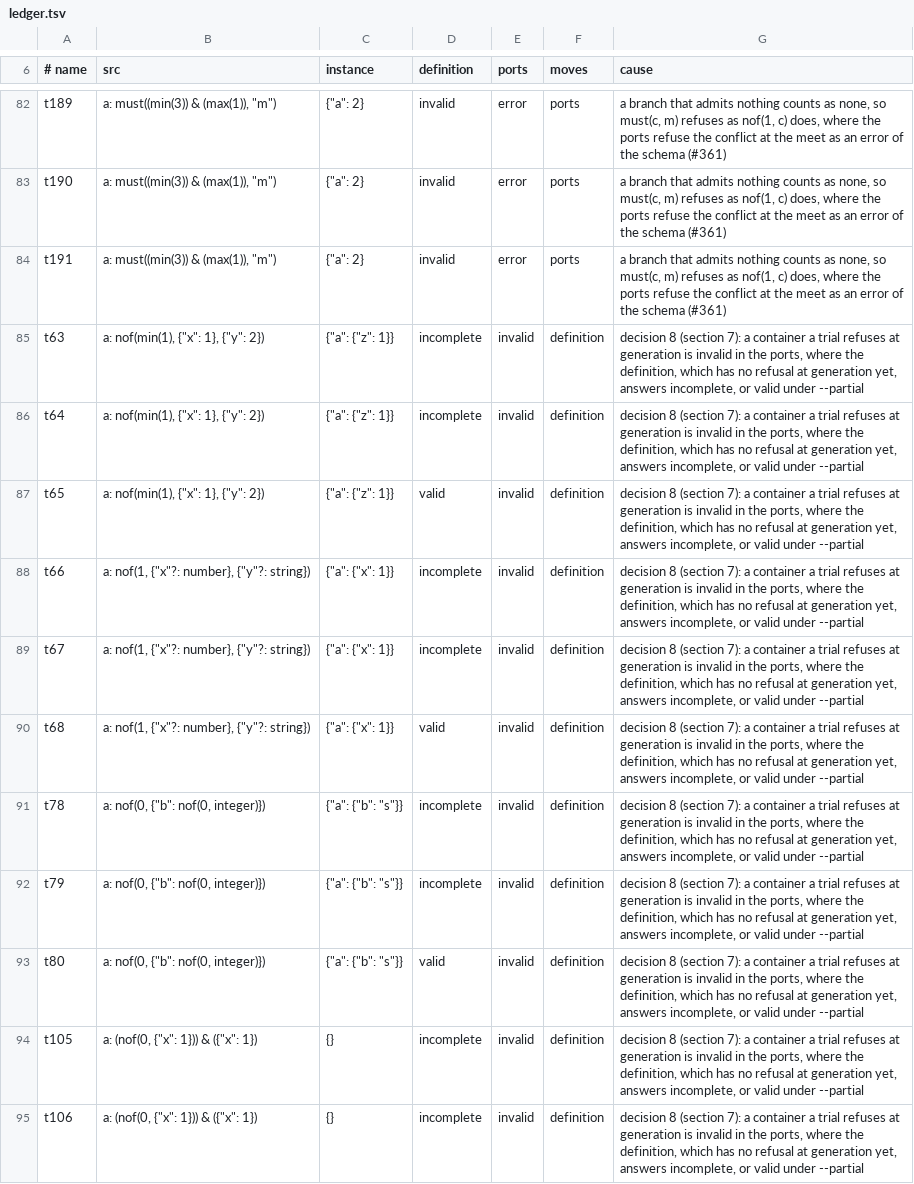
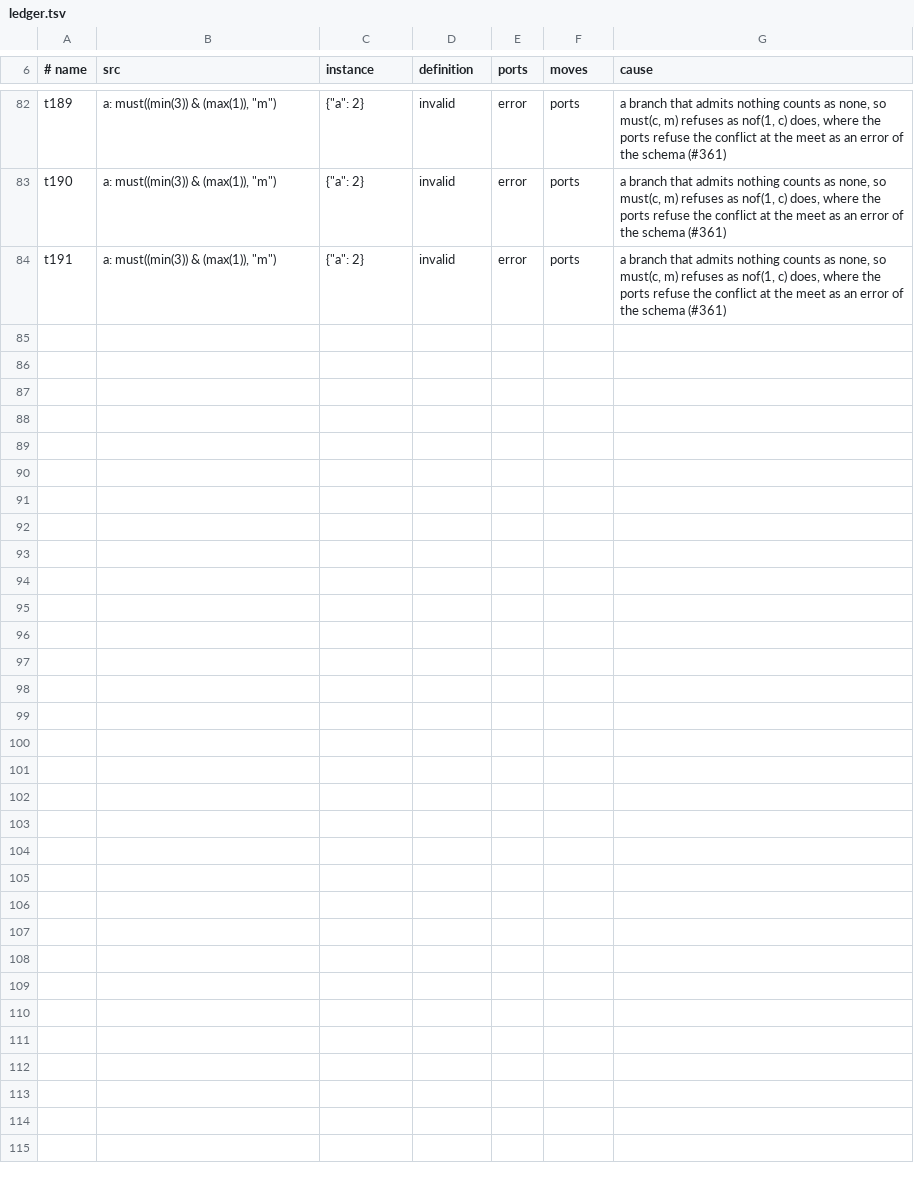
Before and after one commit to aontu-lang/aontu, a TSV file: spec/ledger.tsv, drawn as a sheet; only a part is shown, gaps mark what is left out; the diff covers the shown part only.

```diff
--- a/spec/ledger.tsv
+++ b/spec/ledger.tsv
@@ -84,12 +84 @@ t190	"a": must((min(3)) & (max(1)), "m")	{"a": 2}	invalid	error	ports	a branch t
 t191	"a": must((min(3)) & (max(1)), "m")	{"a": 2}	invalid	error	ports	a branch that admits nothing counts as none, so must(c, m) refuses as nof(1, c) does, where the ports refuse the conflict at the meet as an error of the schema (#361)
-t63	"a": nof(min(1), {"x": 1}, {"y": 2})	{"a": {"z": 1}}	incomplete	invalid	definition	decision 8 (section 7): a container a trial refuses at generation is invalid in the ports, where the definition, which has no refusal at generation yet, answers incomplete, or valid under --partial
-t64	"a": nof(min(1), {"x": 1}, {"y": 2})	{"a": {"z": 1}}	incomplete	invalid	definition	decision 8 (section 7): a container a trial refuses at generation is invalid in the ports, where the definition, which has no refusal at generation yet, answers incomplete, or valid under --partial
-t65	"a": nof(min(1), {"x": 1}, {"y": 2})	{"a": {"z": 1}}	valid	invalid	definition	decision 8 (section 7): a container a trial refuses at generation is invalid in the ports, where the definition, which has no refusal at generation yet, answers incomplete, or valid under --partial
-t66	"a": nof(1, {"x"?: number}, {"y"?: string})	{"a": {"x": 1}}	incomplete	invalid	definition	decision 8 (section 7): a container a trial refuses at generation is invalid in the ports, where the definition, which has no refusal at generation yet, answers incomplete, or valid under --partial
-t67	"a": nof(1, {"x"?: number}, {"y"?: string})	{"a": {"x": 1}}	incomplete	invalid	definition	decision 8 (section 7): a container a trial refuses at generation is invalid in the ports, where the definition, which has no refusal at generation yet, answers incomplete, or valid under --partial
-t68	"a": nof(1, {"x"?: number}, {"y"?: string})	{"a": {"x": 1}}	valid	invalid	definition	decision 8 (section 7): a container a trial refuses at generation is invalid in the ports, where the definition, which has no refusal at generation yet, answers incomplete, or valid under --partial
-t78	"a": nof(0, {"b": nof(0, integer)})	{"a": {"b": "s"}}	incomplete	invalid	definition	decision 8 (section 7): a container a trial refuses at generation is invalid in the ports, where the definition, which has no refusal at generation yet, answers incomplete, or valid under --partial
-t79	"a": nof(0, {"b": nof(0, integer)})	{"a": {"b": "s"}}	incomplete	invalid	definition	decision 8 (section 7): a container a trial refuses at generation is invalid in the ports, where the definition, which has no refusal at generation yet, answers incomplete, or valid under --partial
-t80	"a": nof(0, {"b": nof(0, integer)})	{"a": {"b": "s"}}	valid	invalid	definition	decision 8 (section 7): a container a trial refuses at generation is invalid in the ports, where the definition, which has no refusal at generation yet, answers incomplete, or valid under --partial
-t105	"a": (nof(0, {"x": 1})) & ({"x": 1})	{}	incomplete	invalid	definition	decision 8 (section 7): a container a trial refuses at generation is invalid in the ports, where the definition, which has no refusal at generation yet, answers incomplete, or valid under --partial
-t106	"a": (nof(0, {"x": 1})) & ({"x": 1})	{}	incomplete	invalid	definition	decision 8 (section 7): a container a trial refuses at generation is invalid in the ports, where the definition, which has no refusal at generation yet, answers incomplete, or valid under --partial
```
Also changed, not shown: 10 removed rows and 1 edited cell elsewhere in this file, 12 other files.
